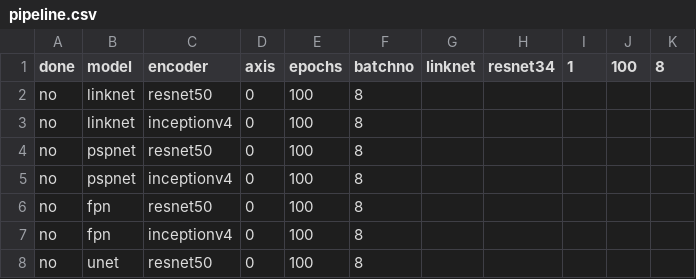
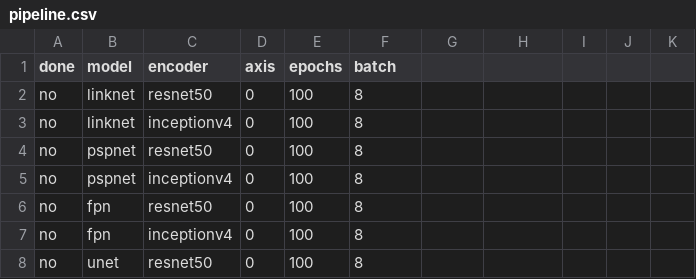
Before and after one commit to utegulovalmat/segmentation_models.pytorch, a CSV file: segmentation_models_pytorch/experiments/pipeline.csv, drawn as a sheet; only a part is shown.

Commit message:
fix pipeline

```diff
--- a/segmentation_models_pytorch/experiments/pipeline.csv
+++ b/segmentation_models_pytorch/experiments/pipeline.csv
@@ -1,2 +1,2 @@
-done,model,encoder,axis,epochs,batchno,linknet,resnet34,1,100,8
+done,model,encoder,axis,epochs,batch
 no,linknet,resnet50,0,100,8
```
